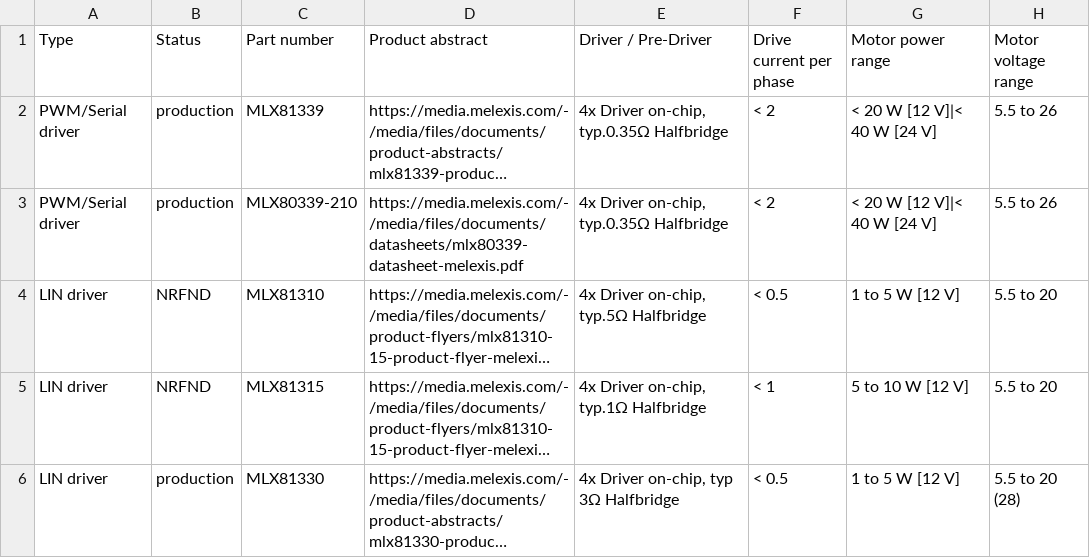
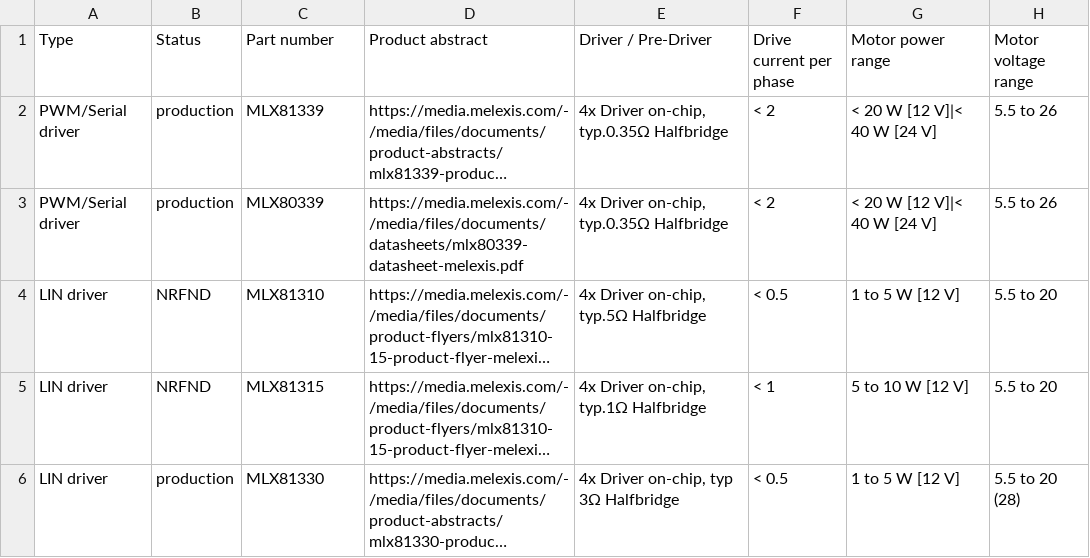
Before and after one commit to MelexisBC/Wizard--Embedded-Motor-Driver-ICs-Data, a CSV file: Embedded-Motor-Driver-ICs-Wizard-Data.csv, drawn as a sheet; only a part is shown; long unchanged cells end in …; the diff names each change by its address in the sheet, - before the commit and + after, or states it on an @@ line.

Commit message:
Wizard - Embedded motor driver ICs - Google sheet updated

```diff
--- a/Embedded-Motor-Driver-ICs-Wizard-Data.csv
+++ b/Embedded-Motor-Driver-ICs-Wizard-Data.csv
-C3 (Part number): MLX80339-210
+C3 (Part number): MLX80339
```
